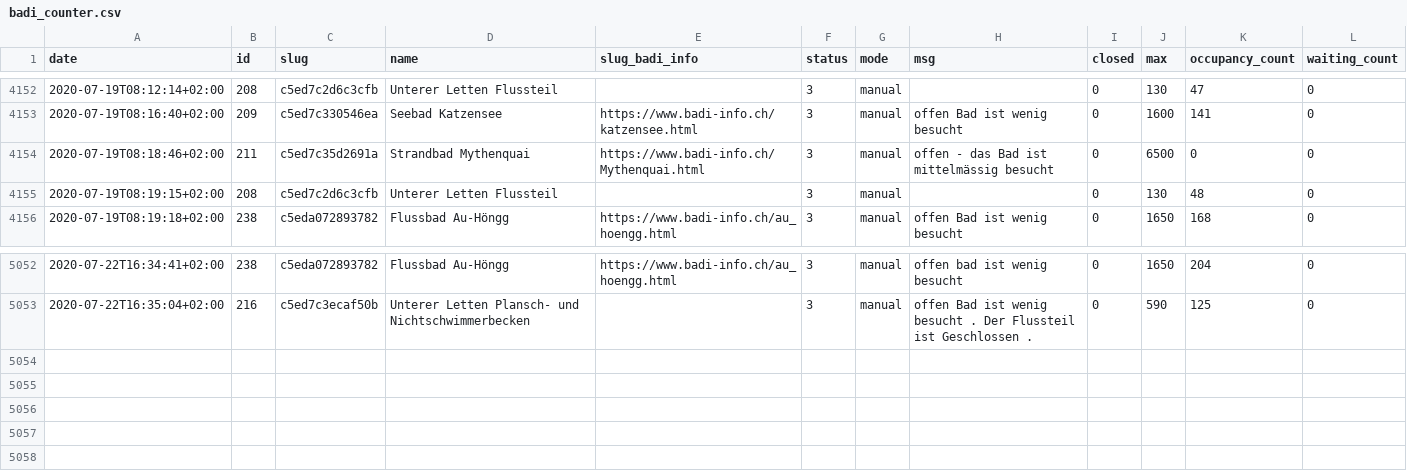
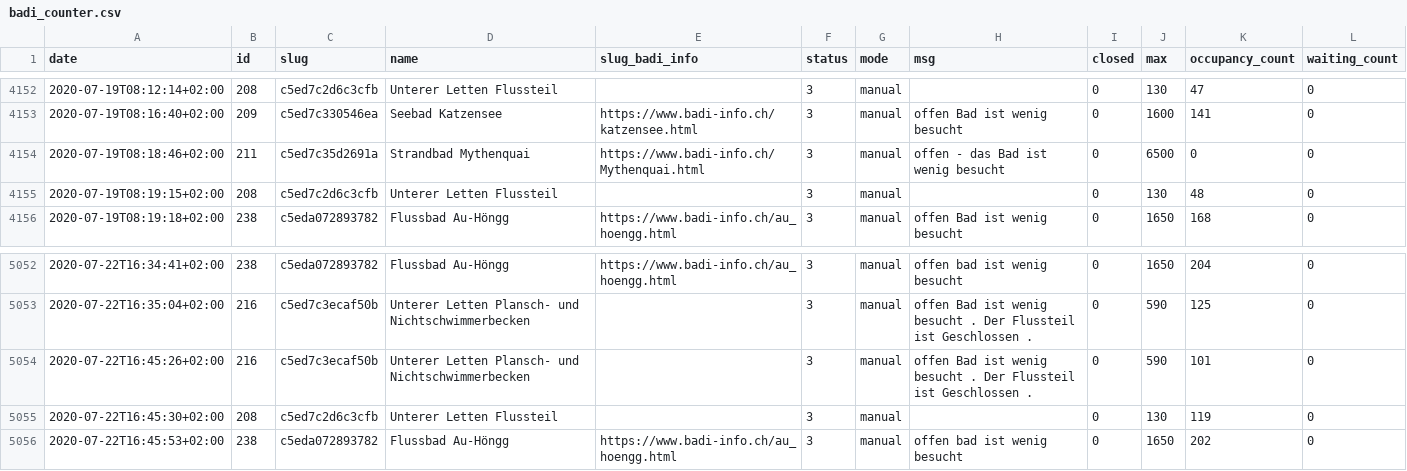
Before and after one commit to opendatazurich/opendatazurich.github.io, a CSV file: automation/badi-counter/badi_counter.csv, drawn as a sheet; only a part is shown, gaps mark what is left out.

Commit message:
Update badi_counter.csv with latest data

```diff
--- a/automation/badi-counter/badi_counter.csv
+++ b/automation/badi-counter/badi_counter.csv
@@ -4153,3 +4153,3 @@ date,id,slug,name,slug_badi_info,status,mode,msg,closed,max,occupancy_count,wait
 2020-07-19T08:16:40+02:00,209,c5ed7c330546ea,"Seebad Katzensee",https://www.badi-info.ch/katzensee.html,3,manual,"offen Bad ist wenig besucht",0,1600,141,0
-2020-07-19T08:18:46+02:00,211,c5ed7c35d2691a,"Strandbad Mythenquai",https://www.badi-info.ch/Mythenquai.html,3,manual,"offen - das Bad ist mittelmässig besucht",0,6500,0,0
+2020-07-19T08:18:46+02:00,211,c5ed7c35d2691a,"Strandbad Mythenquai",https://www.badi-info.ch/Mythenquai.html,3,manual,"offen - das Bad ist wenig besucht",0,6500,0,0
 2020-07-19T08:19:15+02:00,208,c5ed7c2d6c3cfb,"Unterer Letten Flussteil","",3,manual,"",0,130,48,0
@@ -5053 +5053,4 @@ date,id,slug,name,slug_badi_info,status,mode,msg,closed,max,occupancy_count,wait
 2020-07-22T16:35:04+02:00,216,c5ed7c3ecaf50b,"Unterer Letten Plansch- und Nichtschwimmerbecken","",3,manual,"offen Bad ist wenig besucht . Der Flussteil ist Geschlossen .",0,590,125,0
+2020-07-22T16:45:26+02:00,216,c5ed7c3ecaf50b,"Unterer Letten Plansch- und Nichtschwimmerbecken","",3,manual,"offen Bad ist wenig besucht . Der Flussteil ist Geschlossen .",0,590,101,0
+2020-07-22T16:45:30+02:00,208,c5ed7c2d6c3cfb,"Unterer Letten Flussteil","",3,manual,"",0,130,119,0
+2020-07-22T16:45:53+02:00,238,c5eda072893782,"Flussbad Au-Höngg",https://www.badi-info.ch/au_hoengg.html,3,manual,"offen bad ist wenig besucht",0,1650,202,0
```
